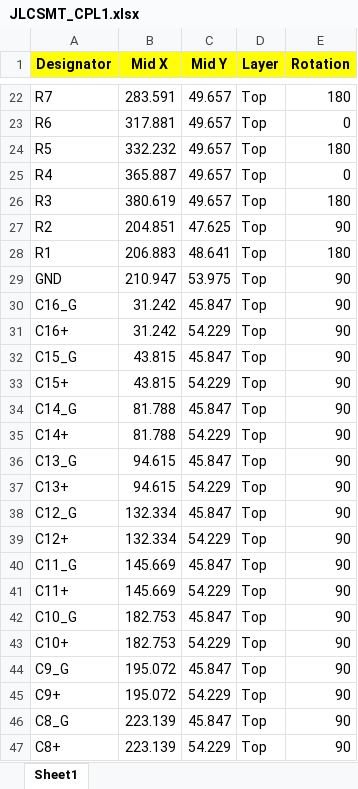
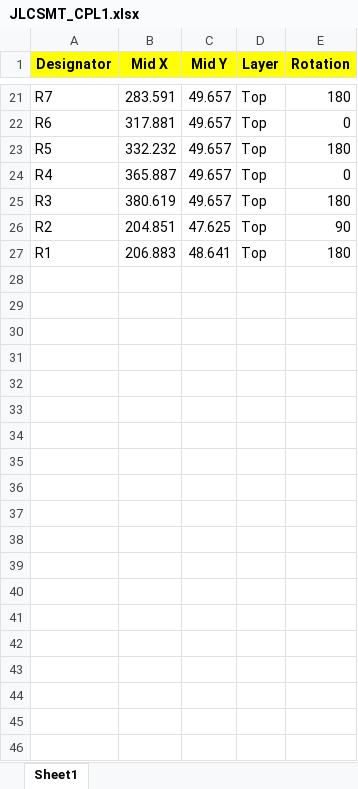
Before and after one commit to alex3dbros/megacell_mospatch, an Excel workbook: JLCSMT_CPL1.xlsx, sheet Sheet1, drawn as a sheet; only a part is shown, gaps mark what is left out; values as stored, in another font and other column widths than the file's, no borders; the diff covers the shown part only; the diff names each change by its address in the sheet, - before the commit and + after, or states it on an @@ line.

Commit message:
Removed some extra pads from the CPL file
It was giving a warning inside jlcpcb because some extra pads were in the CPL file

```diff
--- a/JLCSMT_CPL1.xlsx (sheet Sheet1)
+++ b/JLCSMT_CPL1.xlsx (sheet Sheet1)
-row 29: GND | 210.947 | 53.975 | Top | 90
-row 30: C16_G | 31.242 | 45.847 | Top | 90
-row 31: C16+ | 31.242 | 54.229 | Top | 90
-row 32: C15_G | 43.815 | 45.847 | Top | 90
-row 33: C15+ | 43.815 | 54.229 | Top | 90
-row 34: C14_G | 81.788 | 45.847 | Top | 90
-row 35: C14+ | 81.788 | 54.229 | Top | 90
-row 36: C13_G | 94.615 | 45.847 | Top | 90
-row 37: C13+ | 94.615 | 54.229 | Top | 90
-row 38: C12_G | 132.334 | 45.847 | Top | 90
-row 39: C12+ | 132.334 | 54.229 | Top | 90
-row 40: C11_G | 145.669 | 45.847 | Top | 90
-row 41: C11+ | 145.669 | 54.229 | Top | 90
-row 42: C10_G | 182.753 | 45.847 | Top | 90
-row 43: C10+ | 182.753 | 54.229 | Top | 90
-row 44: C9_G | 195.072 | 45.847 | Top | 90
-row 45: C9+ | 195.072 | 54.229 | Top | 90
-row 46: C8_G | 223.139 | 45.847 | Top | 90
-row 47: C8+ | 223.139 | 54.229 | Top | 90
```
Also changed, not shown: 16 removed rows elsewhere in this sheet.
